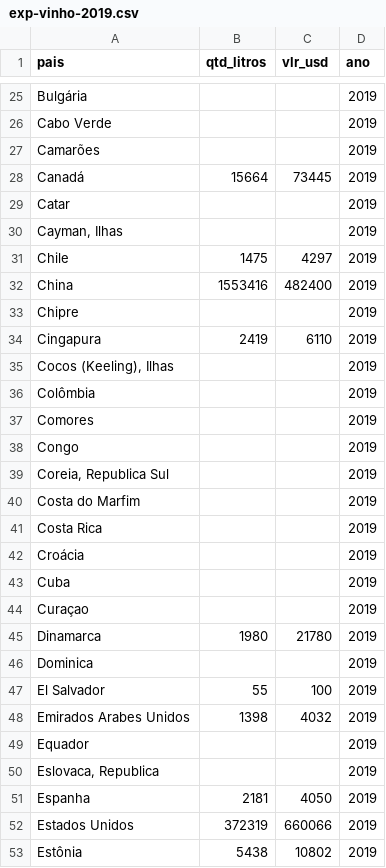
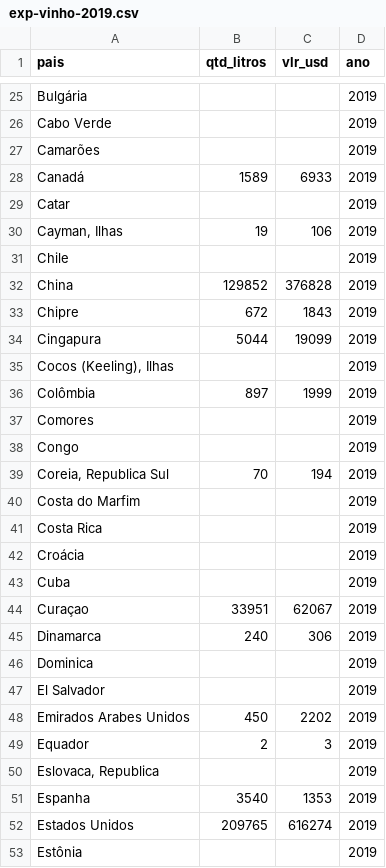
Before and after one commit to edupmon/fiap, a CSV file: pos-tech/data-analytics/fase-1/04-tech-challenge/dados/exp-vinho-2019.csv, drawn as a sheet; only a part is shown, gaps mark what is left out; the diff covers the shown part only.

```diff
--- a/pos-tech/data-analytics/fase-1/04-tech-challenge/dados/exp-vinho-2019.csv
+++ b/pos-tech/data-analytics/fase-1/04-tech-challenge/dados/exp-vinho-2019.csv
@@ -27,14 +27,14 @@ Cabo Verde,,,2019
 Camarões,,,2019
-Canadá,15664,73445,2019
+Canadá,1589,6933,2019
 Catar,,,2019
-"Cayman, Ilhas",,,2019
-Chile,1475,4297,2019
-China,1553416,482400,2019
-Chipre,,,2019
-Cingapura,2419,6110,2019
+"Cayman, Ilhas",19,106,2019
+Chile,,,2019
+China,129852,376828,2019
+Chipre,672,1843,2019
+Cingapura,5044,19099,2019
 "Cocos (Keeling), Ilhas",,,2019
-Colômbia,,,2019
+Colômbia,897,1999,2019
 Comores,,,2019
 Congo,,,2019
-"Coreia, Republica Sul",,,2019
+"Coreia, Republica Sul",70,194,2019
 Costa do Marfim,,,2019
@@ -43,11 +43,11 @@ Croácia,,,2019
 Cuba,,,2019
-Curaçao,,,2019
-Dinamarca,1980,21780,2019
+Curaçao,33951,62067,2019
+Dinamarca,240,306,2019
 Dominica,,,2019
-El Salvador,55,100,2019
-Emirados Arabes Unidos,1398,4032,2019
-Equador,,,2019
+El Salvador,,,2019
+Emirados Arabes Unidos,450,2202,2019
+Equador,2,3,2019
 "Eslovaca, Republica",,,2019
-Espanha,2181,4050,2019
-Estados Unidos,372319,660066,2019
-Estônia,5438,10802,2019
+Espanha,3540,1353,2019
+Estados Unidos,209765,616274,2019
+Estônia,,,2019
```
Also changed, not shown: 116 edited cells elsewhere in this file, pos-tech/data-analytics/fase-1/04-tech-challenge/dados/databank-worldbank-org.csv, pos-tech/data-analytics/fase-1/04-tech-challenge/dados/exp-vinho-2020.csv, 14 other files.
